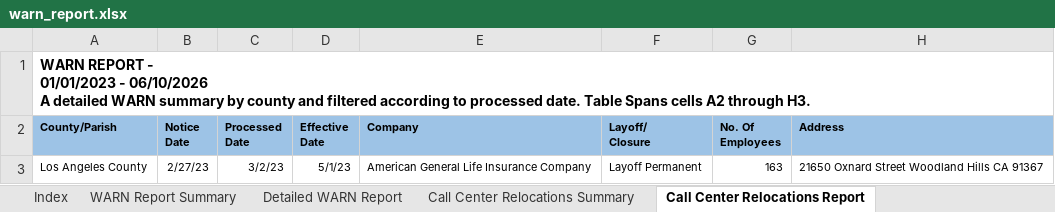
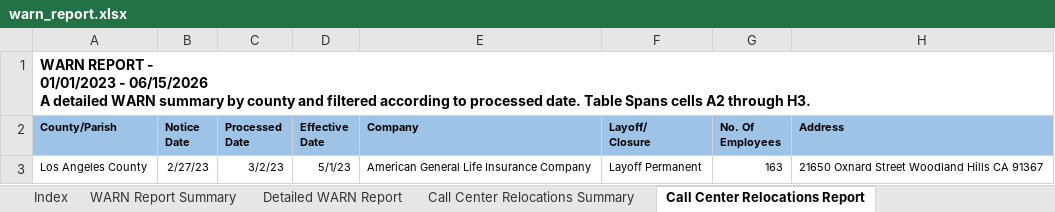
Before and after one commit to KristiJChoi/warnalerts, an Excel workbook: data/warn_report.xlsx, sheet Call Center Relocations Report, drawn as a sheet; values as stored, in another font and other column widths than the file's, no borders; table styles not drawn; ↵ is a line break in a cell; the diff names each change by its address in the sheet, - before the commit and + after, or states it on an @@ line.

```diff
--- a/data/warn_report.xlsx (sheet Call Center Relocations Report)
+++ b/data/warn_report.xlsx (sheet Call Center Relocations Report)
-A1 (County/Parish): …01/01/2023 - 06/10/2026 ↵ A detailed…
+A1 (County/Parish): …01/01/2023 - 06/15/2026 ↵ A detailed…
```
Also changed, not shown: sheet Detailed WARN Report, sheet WARN Report Summary.
